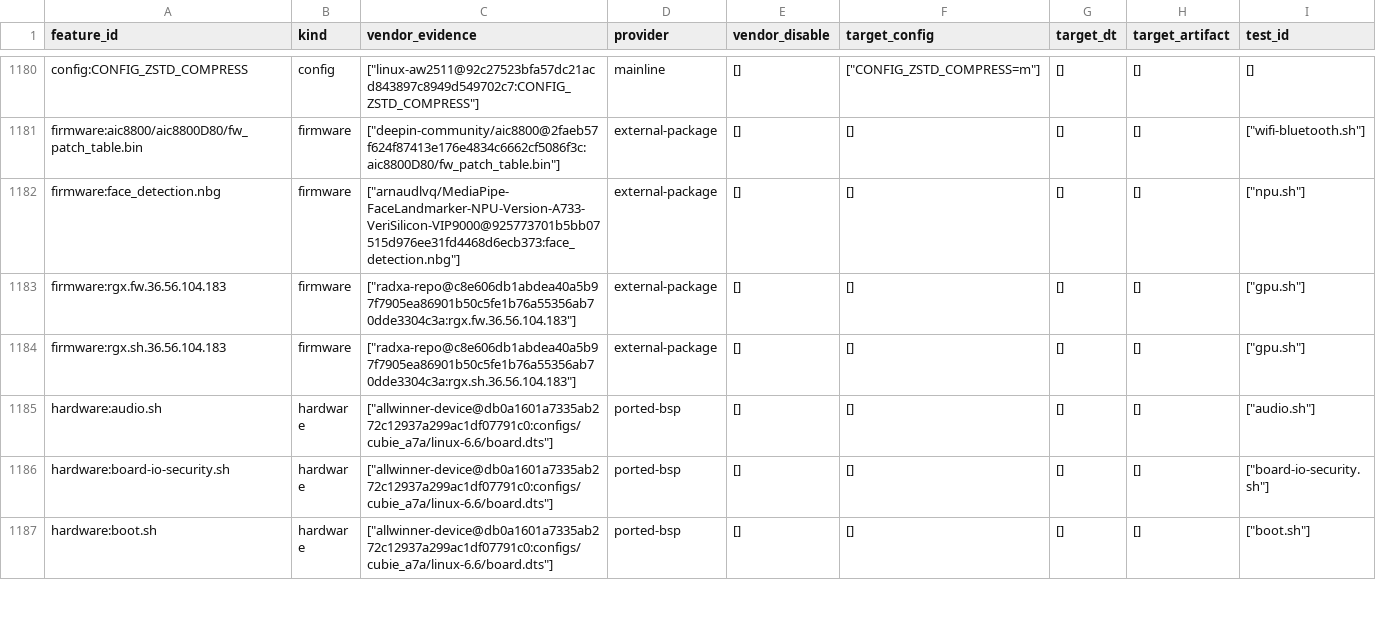
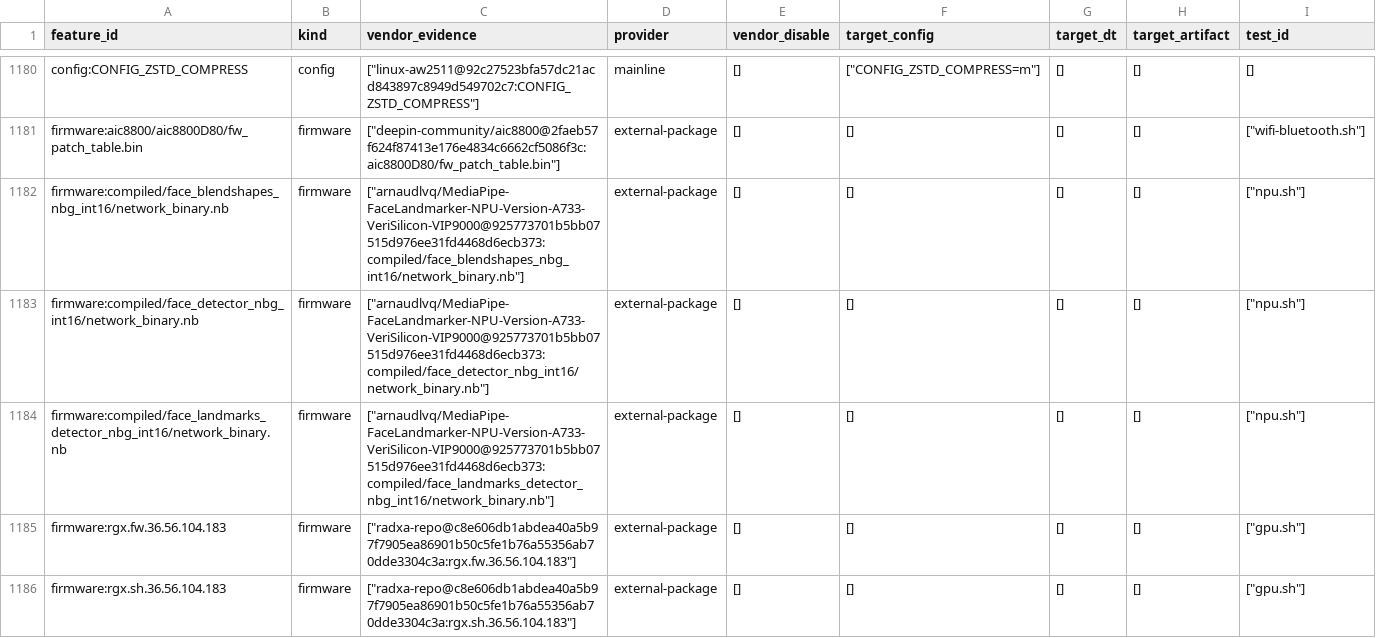
Before and after one commit to honsunrise/linux, a TSV file: scripts/a733-parity-map.tsv, drawn as a sheet; only a part is shown, gaps mark what is left out; the shorter side is filled out with more unchanged rows.

Commit message:
scripts: align A733 evidence with pinned NPU payloads
Use the three real int16 network_binary.nb paths, retain failing-command evidence, and record verified archive sizes alongside the deterministic vector and runtime hashes.

Signed-off-by: Honsun Zhu <honsun@linux.com>

```diff
--- a/scripts/a733-parity-map.tsv
+++ b/scripts/a733-parity-map.tsv
@@ -1181,3 +1181,5 @@ config:CONFIG_ZSTD_COMPRESS	config	["linux-aw2511@92c27523bfa57dc21acd843897c894
 firmware:aic8800/aic8800D80/fw_patch_table.bin	firmware	["deepin-community/aic8800@2faeb57f624f87413e176e4834c6662cf5086f3c:aic8800D80/fw_patch_table.bin"]	external-package	[]	[]	[]	[]	["wifi-bluetooth.sh"]
-firmware:face_detection.nbg	firmware	["arnaudlvq/MediaPipe-FaceLandmarker-NPU-Version-A733-VeriSilicon-VIP9000@925773701b5bb07515d976ee31fd4468d6ecb373:face_detection.nbg"]	external-package	[]	[]	[]	[]	["npu.sh"]
+firmware:compiled/face_blendshapes_nbg_int16/network_binary.nb	firmware	["arnaudlvq/MediaPipe-FaceLandmarker-NPU-Version-A733-VeriSilicon-VIP9000@925773701b5bb07515d976ee31fd4468d6ecb373:compiled/face_blendshapes_nbg_int16/network_binary.nb"]	external-package	[]	[]	[]	[]	["npu.sh"]
+firmware:compiled/face_detector_nbg_int16/network_binary.nb	firmware	["arnaudlvq/MediaPipe-FaceLandmarker-NPU-Version-A733-VeriSilicon-VIP9000@925773701b5bb07515d976ee31fd4468d6ecb373:compiled/face_detector_nbg_int16/network_binary.nb"]	external-package	[]	[]	[]	[]	["npu.sh"]
+firmware:compiled/face_landmarks_detector_nbg_int16/network_binary.nb	firmware	["arnaudlvq/MediaPipe-FaceLandmarker-NPU-Version-A733-VeriSilicon-VIP9000@925773701b5bb07515d976ee31fd4468d6ecb373:compiled/face_landmarks_detector_nbg_int16/network_binary.nb"]	external-package	[]	[]	[]	[]	["npu.sh"]
 firmware:rgx.fw.36.56.104.183	firmware	["radxa-repo@c8e606db1abdea40a5b97f7905ea86901b50c5fe1b76a55356ab70dde3304c3a:rgx.fw.36.56.104.183"]	external-package	[]	[]	[]	[]	["gpu.sh"]
```
Also changed, not shown: 5 other files.
